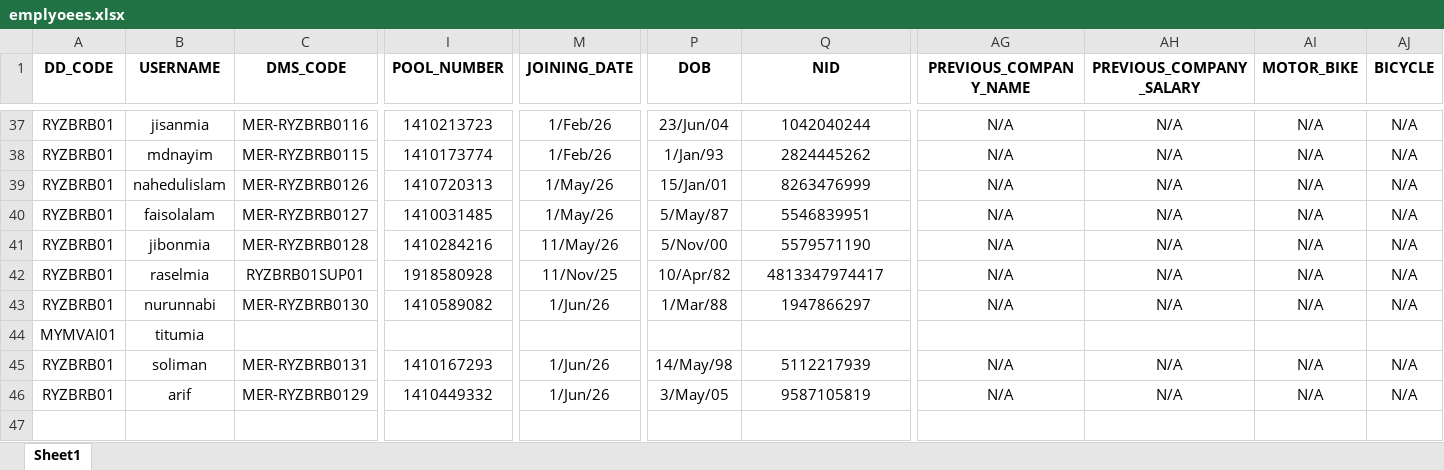
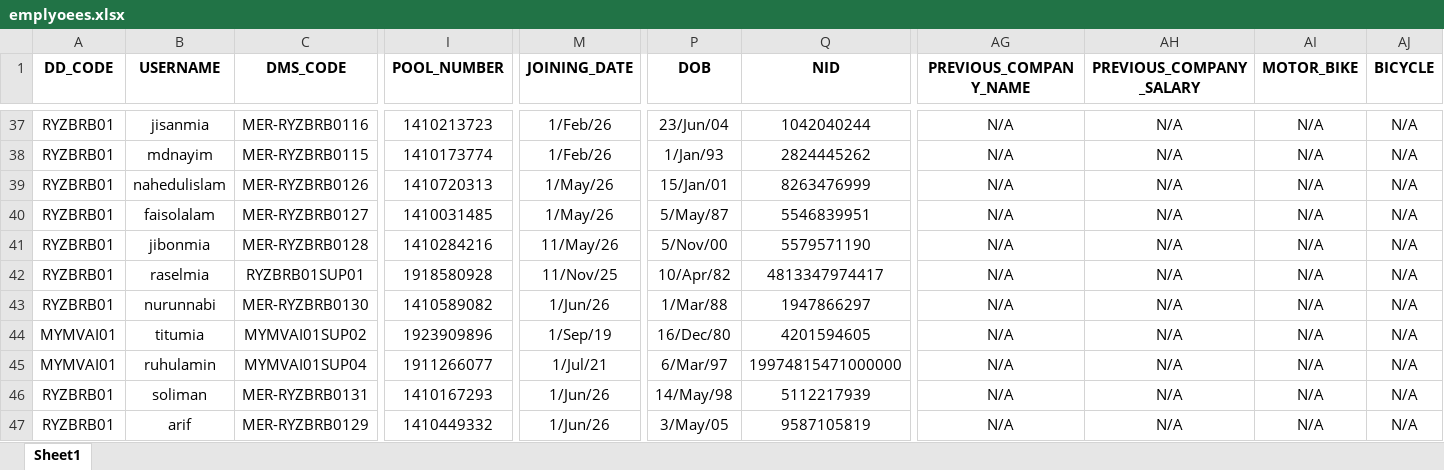
Before and after one commit to esi-enstudio/Orange-Flow-Next-Js, an Excel workbook: backend/data/emplyoees.xlsx, sheet Sheet1, drawn as a sheet; only a part is shown, gaps mark what is left out; values as stored, in another font and other column widths than the file's, no borders; conditional formats not drawn; rows hold the shown columns only; the diff covers the shown part only; the diff names each change by its address in the sheet, - before the commit and + after, or states it on an @@ line.

```diff
--- a/backend/data/emplyoees.xlsx (sheet Sheet1)
+++ b/backend/data/emplyoees.xlsx (sheet Sheet1)
-C44 (DMS_CODE): (empty)
+C44 (DMS_CODE): MYMVAI01SUP02
-I44 (POOL_NUMBER): (empty)
+I44 (POOL_NUMBER): 1923909896
-M44 (JOINING_DATE): (empty)
+M44 (JOINING_DATE): 1/Sep/19
-P44 (DOB): (empty)
+P44 (DOB): 16/Dec/80
-Q44 (NID): (empty)
+Q44 (NID): 4201594605
-AG44 (PREVIOUS_COMPANY_NAME): (empty)
+AG44 (PREVIOUS_COMPANY_NAME): N/A
-AH44 (PREVIOUS_COMPANY_SALARY): (empty)
+AH44 (PREVIOUS_COMPANY_SALARY): N/A
-AI44 (MOTOR_BIKE): (empty)
+AI44 (MOTOR_BIKE): N/A
-AJ44 (BICYCLE): (empty)
+AJ44 (BICYCLE): N/A
+row 45: MYMVAI01 | ruhulamin | MYMVAI01SUP04 | 1911266077 | 1/Jul/21 | 6/Mar/97 | 19974815471000000 | N/A | N/A | N/A | N/A
```
Also changed, not shown: 1 edited cell elsewhere in this sheet, backend/data/users.xlsx, 4 other files.
